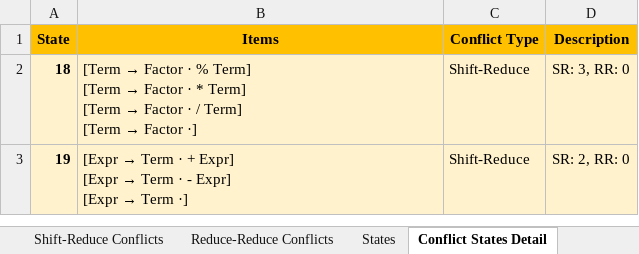
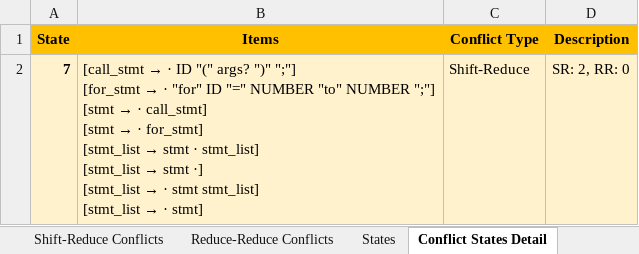
Before and after one commit to RaiderBhai/PatternLang, an Excel workbook: ParserCodes/shift_reduce_analysis.xlsx, sheet Conflict States Detail, drawn as a sheet; values as stored, in another font and other column widths than the file's, no borders; removed rows and columns are numbered as before the commit, all else as after; ↵ is a line break in a cell; the diff names each change by its address in the sheet, - before the commit and + after, or states it on an @@ line.

```diff
--- a/ParserCodes/shift_reduce_analysis.xlsx (sheet Conflict States Detail)
+++ b/ParserCodes/shift_reduce_analysis.xlsx (sheet Conflict States Detail)
-row 2: 18 | [Term → Factor · % Term] ↵ [Term → Factor · * Term] ↵ [Term → Factor · / Term] ↵ [Term → Factor ·] | Shift-Reduce | SR: 3, RR: 0
-A2 (State): 19
+A2 (State): 7
@@ B2 (Items): [Expr → Term · + Expr] ↵ [Expr → Term · - Expr] ↵ [Expr → Term ·] → [call_stmt → · ID "(" args? ")" ";"] ↵ [for_stmt → · "for" ID "=" NUMBER "to" NUMBER ";"] ↵ [stmt → · call_stmt] ↵ [stmt → · for_stmt] ↵ [stmt_list → stmt · stmt_list] ↵ [stmt_list → stmt ·] ↵ [stmt_list → · stmt stmt_list] ↵ [stmt_list → · stmt] @@
```
Also changed, not shown: sheet Transitions, sheet States, sheet Grammar, sheet Shift-Reduce Conflicts, sheet Result, ParserCodes/RD_analysis.xlsx, ParserCodes/clr_analysis.xlsx, 9 other files.
